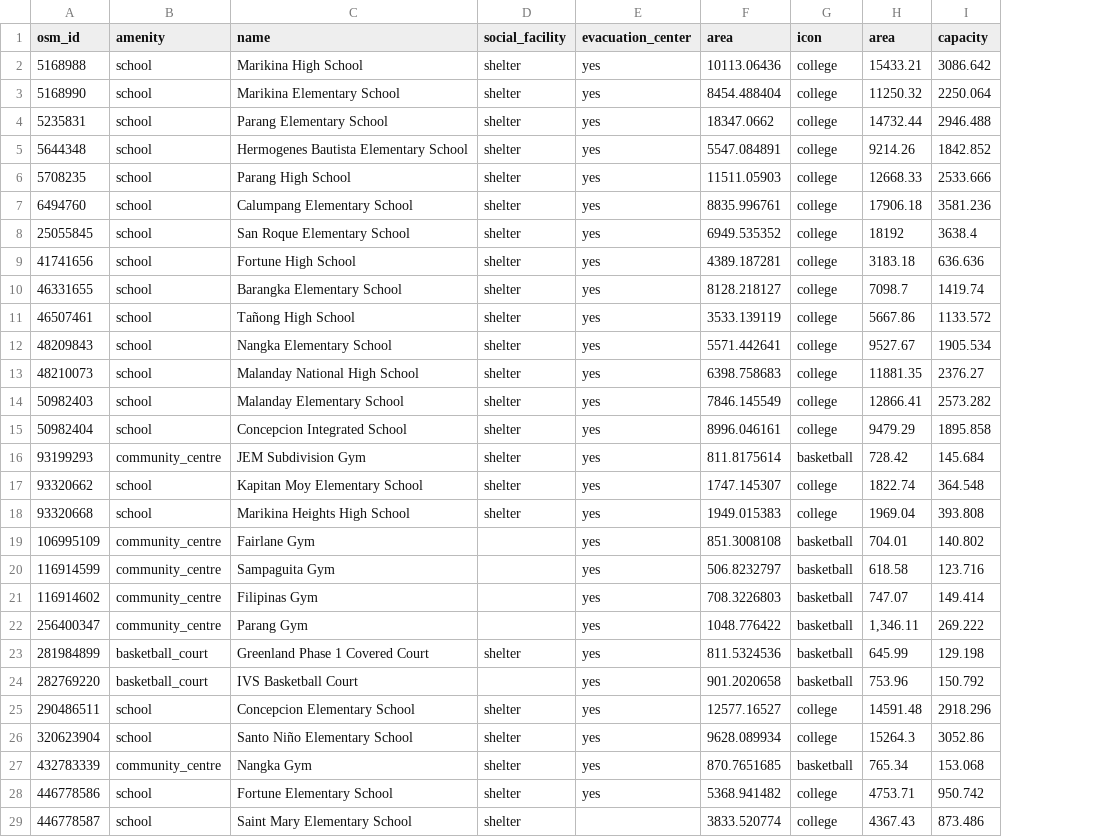
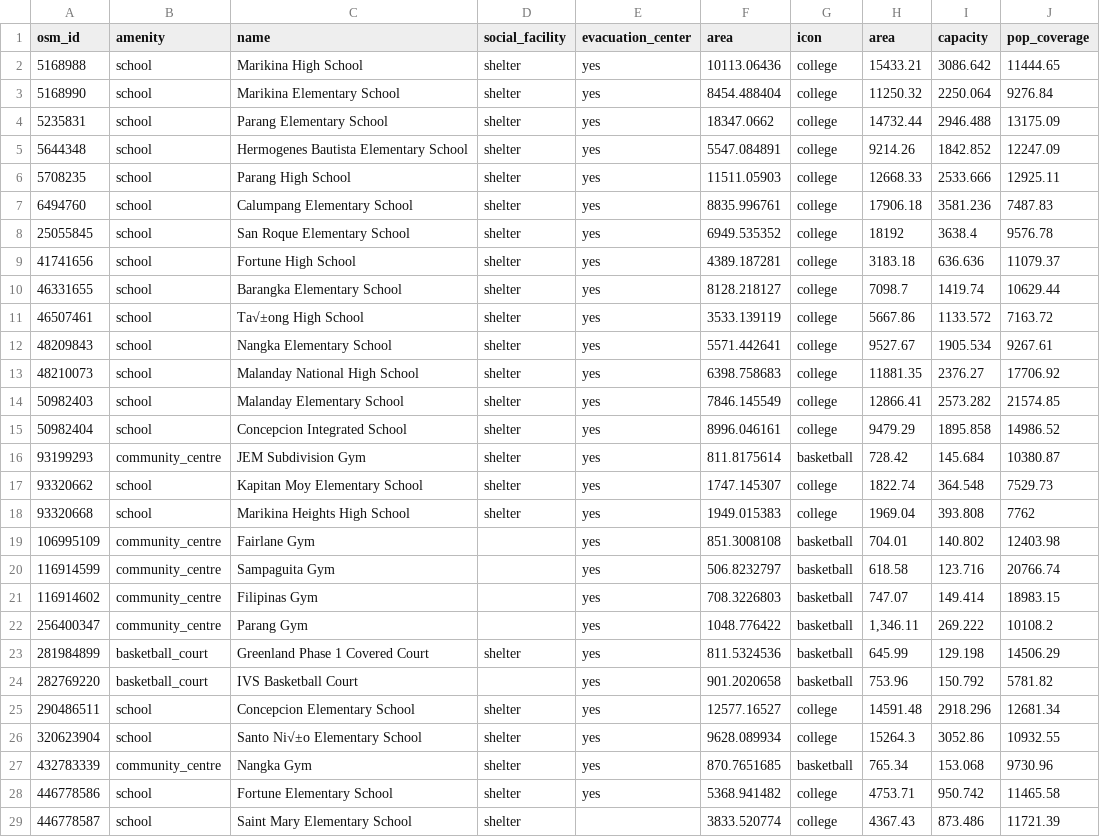
Before and after one commit to dlsucomet/riesgo-vis, a CSV file: data/marikina_evac_centers.csv, drawn as a sheet; the diff names each change by its address in the sheet, - before the commit and + after, or states it on an @@ line.

Commit message:
Merged pop_coverage

```diff
--- a/data/marikina_evac_centers.csv
+++ b/data/marikina_evac_centers.csv
+column J (pop_coverage), rows 2-29: 11444.65 | 9276.84 | 13175.09 | 12247.09 | 12925.11 | 7487.83 | 9576.78 | 11079.37 | 10629.44 | 7163.72 | 9267.61 | 17706.92 | 21574.85 | 14986.52 | 10380.87 | 7529.73 | 7762 | 12403.98 | 20766.74 | 18983.15 | 10108.2 | 14506.29 | 5781.82 | 12681.34 | 10932.55 | 9730.96 | 11465.58 | 11721.39
-C11 (name): Tañong High School
+C11 (name): Ta√±ong High School
-C26 (name): Santo Niño Elementary School
+C26 (name): Santo Ni√±o Elementary School
```
Also changed, not shown: 1 other file.
